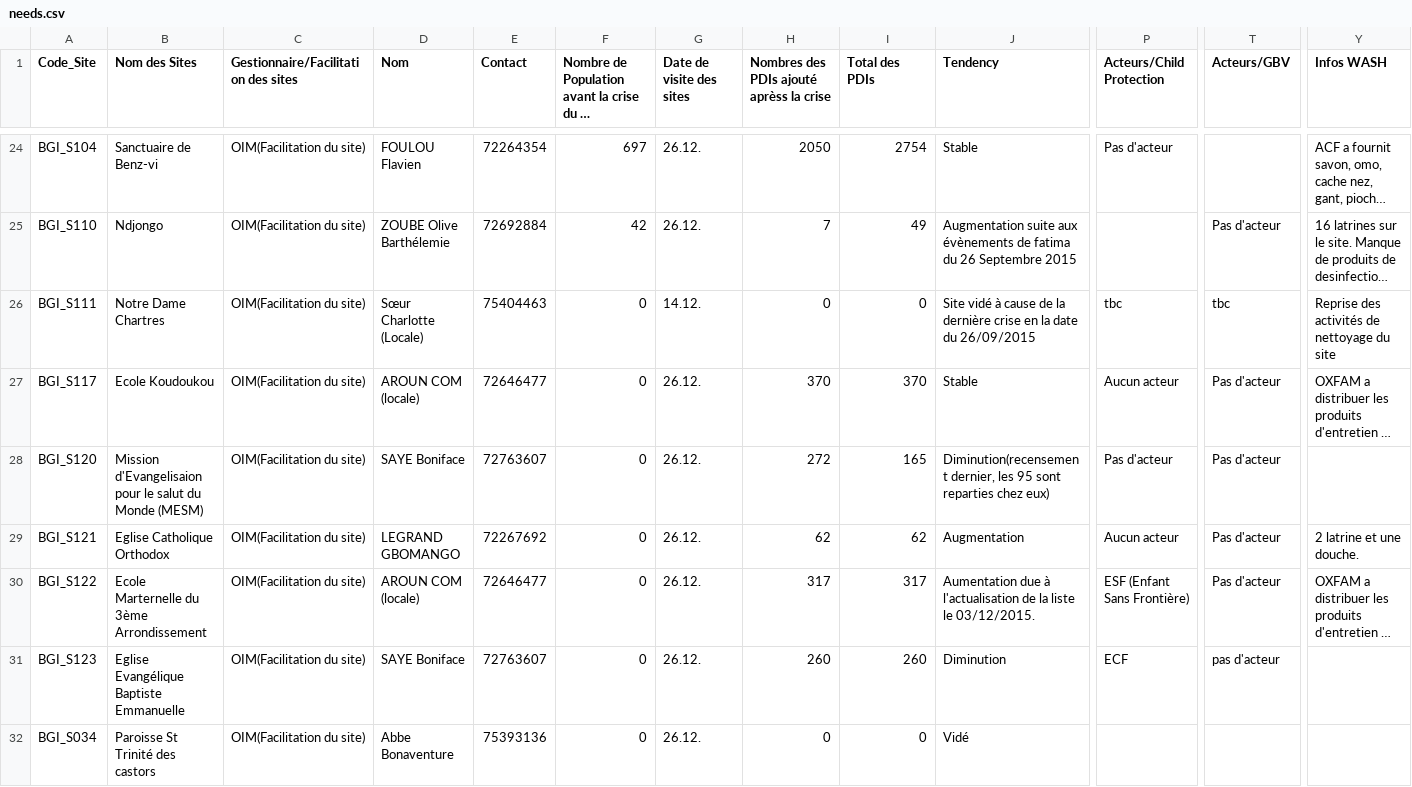
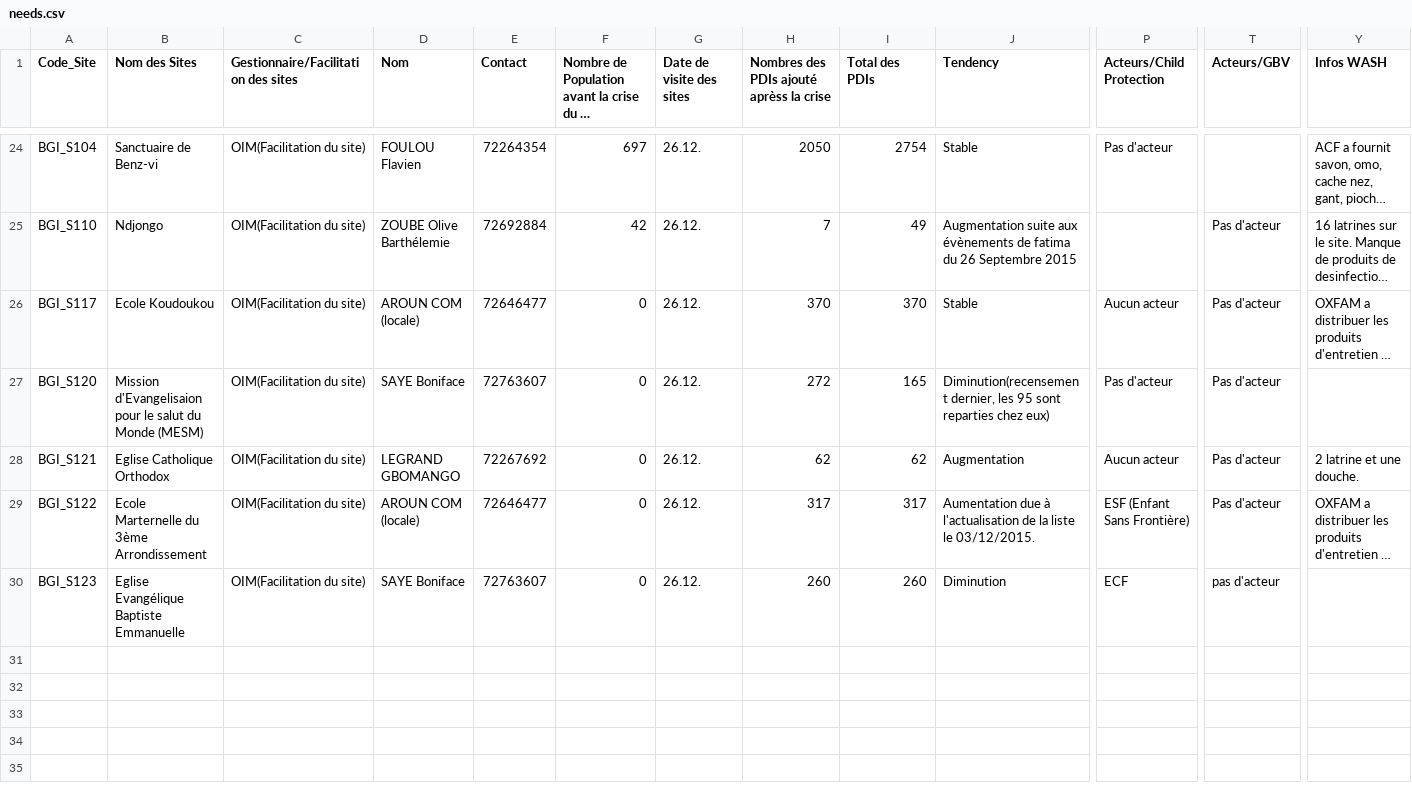
Before and after one commit to iomrowca/iomrowca.github.io, a CSV file: dtm_bangui/data/needs.csv, drawn as a sheet; only a part is shown, gaps mark what is left out; long unchanged cells end in …; rows hold the shown columns only; the diff names each change by its address in the sheet, - before the commit and + after, or states it on an @@ line.

Commit message:
another update

```diff
--- a/dtm_bangui/data/needs.csv
+++ b/dtm_bangui/data/needs.csv
-row 26: BGI_S111 | Notre Dame Chartres | OIM(Facilitation du site) | Sœur Charlotte (Locale) | 75404463 | 0 | 14.12. | 0 | 0 | Site vidé à cause de la dernière crise en la date du 26/09/2015 | tbc | tbc | Reprise des activités de nettoyage du site
-row 32: BGI_S034 | Paroisse St Trinité des castors | OIM(Facilitation du site) | Abbe Bonaventure | 75393136 | 0 | 26.12. | 0 | 0 | Vidé
```
